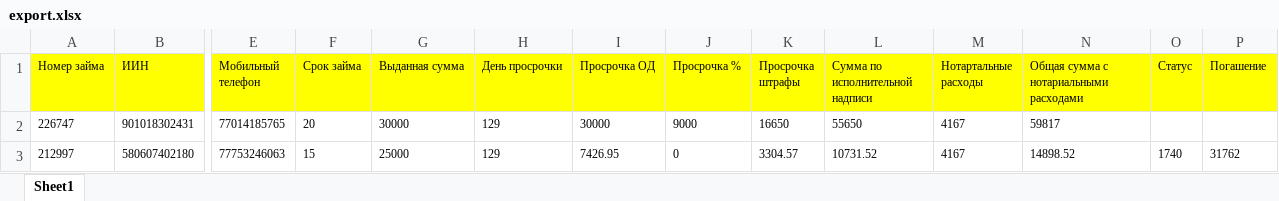
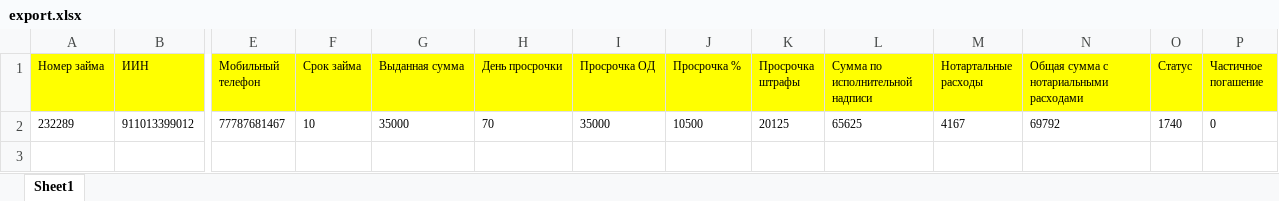
Before and after one commit to santonov1985/LegalCollection, an Excel workbook: public/export.xlsx, sheet Sheet1, drawn as a sheet; only a part is shown, gaps mark what is left out; values as stored, in another font and other column widths than the file's, no borders; removed rows and columns are numbered as before the commit, all else as after; rows hold the shown columns only; the diff names each change by its address in the sheet, - before the commit and + after, or states it on an @@ line.

```diff
--- a/public/export.xlsx (sheet Sheet1)
+++ b/public/export.xlsx (sheet Sheet1)
-P1: Погашение
+P1: Частичное погашение
-row 2: 226747 | 901018302431 | 77014185765 | 20 | 30000 | 129 | 30000 | 9000 | 16650 | 55650 | 4167 | 59817
-row 3: 212997 | 580607402180 | 77753246063 | 15 | 25000 | 129 | 7426.95 | 0 | 3304.57 | 10731.52 | 4167 | 14898.52 | 1740 | 31762
+row 2: 232289 | 911013399012 | 77787681467 | 10 | 35000 | 70 | 35000 | 10500 | 20125 | 65625 | 4167 | 69792 | 1740 | 0
```
Also changed, not shown: 5 other files.
